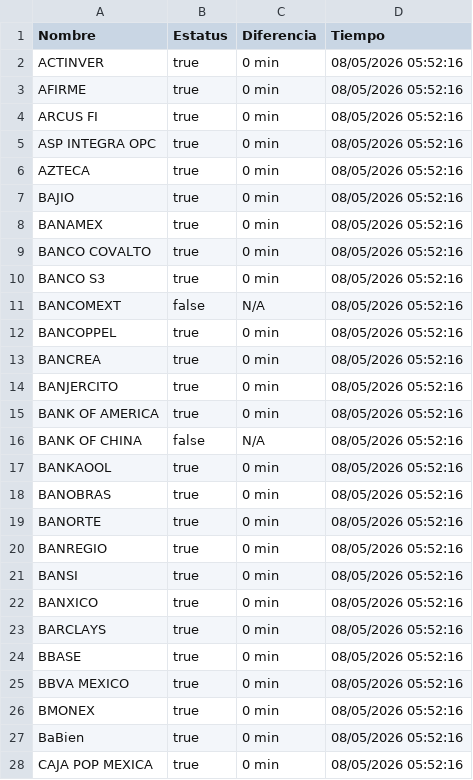
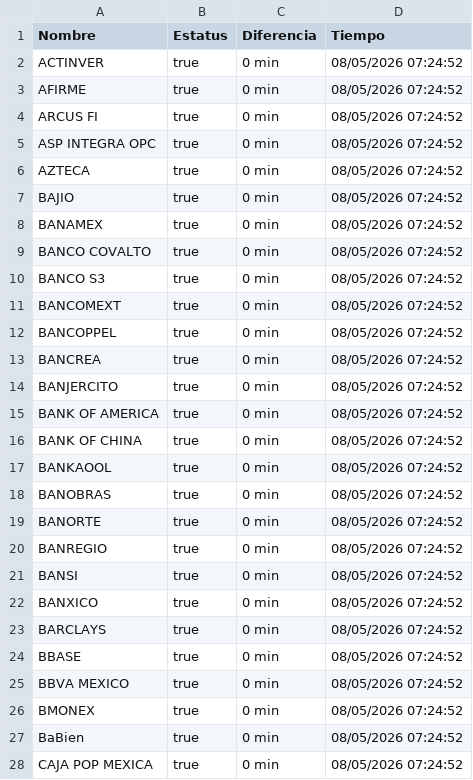
Before and after one commit to MoshiMoshi98/monspei-scrapper, a CSV file: salidas/all.csv, drawn as a sheet; only a part is shown; the diff covers the shown part only.

```diff
--- a/salidas/all.csv
+++ b/salidas/all.csv
@@ -1,28 +1,28 @@
 Nombre,Estatus,Diferencia,Tiempo
-"ACTINVER",true,0 min,08/05/2026 05:52:16
-"AFIRME",true,0 min,08/05/2026 05:52:16
-"ARCUS FI",true,0 min,08/05/2026 05:52:16
-"ASP INTEGRA OPC",true,0 min,08/05/2026 05:52:16
-"AZTECA",true,0 min,08/05/2026 05:52:16
-"BAJIO",true,0 min,08/05/2026 05:52:16
-"BANAMEX",true,0 min,08/05/2026 05:52:16
-"BANCO COVALTO",true,0 min,08/05/2026 05:52:16
-"BANCO S3",true,0 min,08/05/2026 05:52:16
-"BANCOMEXT",false,N/A,08/05/2026 05:52:16
-"BANCOPPEL",true,0 min,08/05/2026 05:52:16
-"BANCREA",true,0 min,08/05/2026 05:52:16
-"BANJERCITO",true,0 min,08/05/2026 05:52:16
-"BANK OF AMERICA",true,0 min,08/05/2026 05:52:16
-"BANK OF CHINA",false,N/A,08/05/2026 05:52:16
-"BANKAOOL",true,0 min,08/05/2026 05:52:16
-"BANOBRAS",true,0 min,08/05/2026 05:52:16
-"BANORTE",true,0 min,08/05/2026 05:52:16
-"BANREGIO",true,0 min,08/05/2026 05:52:16
-"BANSI",true,0 min,08/05/2026 05:52:16
-"BANXICO",true,0 min,08/05/2026 05:52:16
-"BARCLAYS",true,0 min,08/05/2026 05:52:16
-"BBASE",true,0 min,08/05/2026 05:52:16
-"BBVA MEXICO",true,0 min,08/05/2026 05:52:16
-"BMONEX",true,0 min,08/05/2026 05:52:16
-"BaBien",true,0 min,08/05/2026 05:52:16
-"CAJA POP MEXICA",true,0 min,08/05/2026 05:52:16
+"ACTINVER",true,0 min,08/05/2026 07:24:52
+"AFIRME",true,0 min,08/05/2026 07:24:52
+"ARCUS FI",true,0 min,08/05/2026 07:24:52
+"ASP INTEGRA OPC",true,0 min,08/05/2026 07:24:52
+"AZTECA",true,0 min,08/05/2026 07:24:52
+"BAJIO",true,0 min,08/05/2026 07:24:52
+"BANAMEX",true,0 min,08/05/2026 07:24:52
+"BANCO COVALTO",true,0 min,08/05/2026 07:24:52
+"BANCO S3",true,0 min,08/05/2026 07:24:52
+"BANCOMEXT",true,0 min,08/05/2026 07:24:52
+"BANCOPPEL",true,0 min,08/05/2026 07:24:52
+"BANCREA",true,0 min,08/05/2026 07:24:52
+"BANJERCITO",true,0 min,08/05/2026 07:24:52
+"BANK OF AMERICA",true,0 min,08/05/2026 07:24:52
+"BANK OF CHINA",true,0 min,08/05/2026 07:24:52
+"BANKAOOL",true,0 min,08/05/2026 07:24:52
+"BANOBRAS",true,0 min,08/05/2026 07:24:52
+"BANORTE",true,0 min,08/05/2026 07:24:52
+"BANREGIO",true,0 min,08/05/2026 07:24:52
+"BANSI",true,0 min,08/05/2026 07:24:52
+"BANXICO",true,0 min,08/05/2026 07:24:52
+"BARCLAYS",true,0 min,08/05/2026 07:24:52
+"BBASE",true,0 min,08/05/2026 07:24:52
+"BBVA MEXICO",true,0 min,08/05/2026 07:24:52
+"BMONEX",true,0 min,08/05/2026 07:24:52
+"BaBien",true,0 min,08/05/2026 07:24:52
+"CAJA POP MEXICA",true,0 min,08/05/2026 07:24:52
```
Also changed, not shown: 92 edited cells elsewhere in this file, 3 other files.
